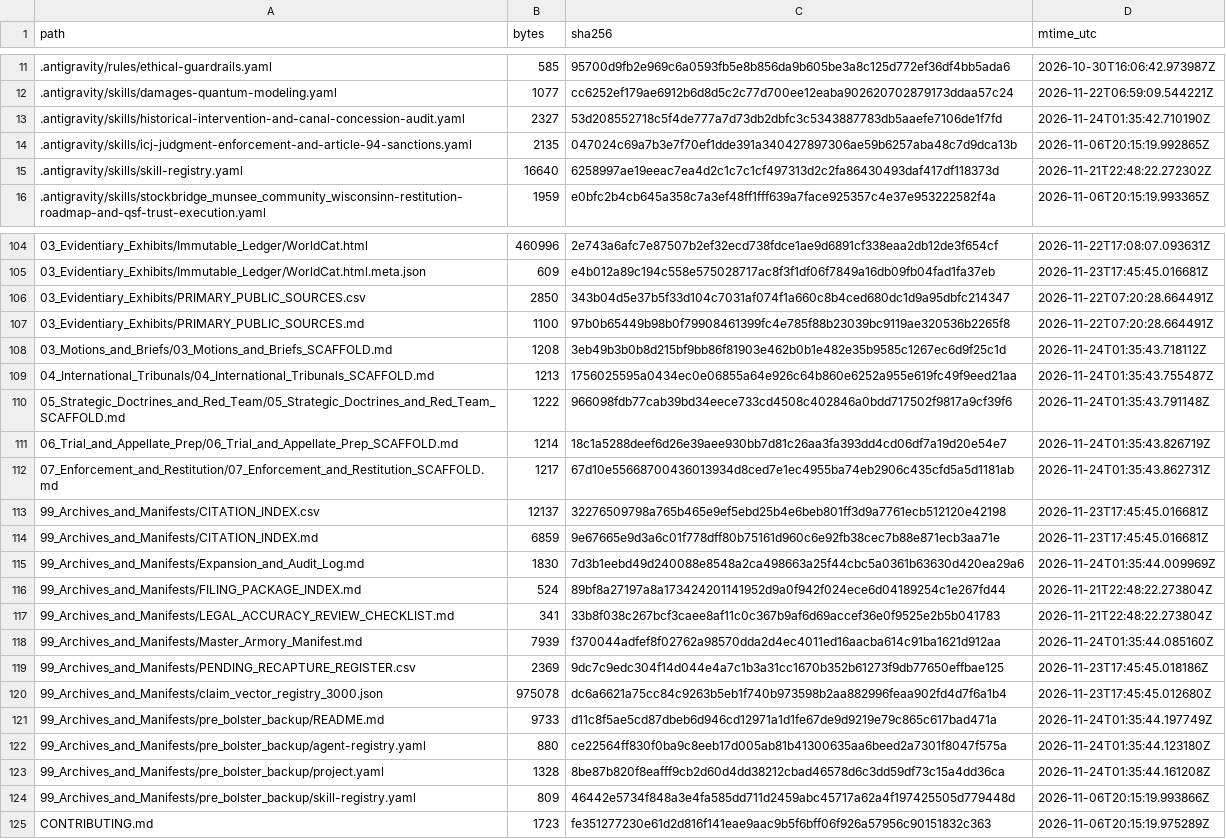
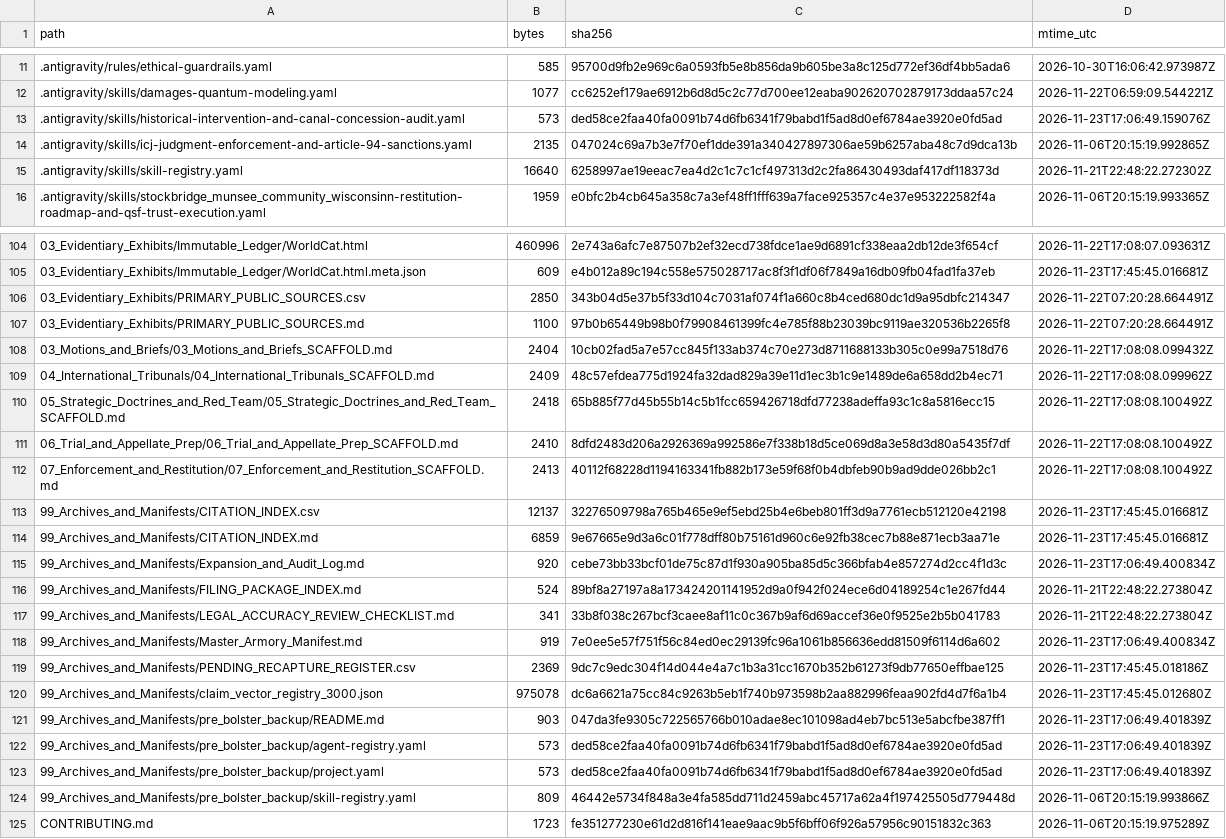
Before and after one commit to GlobalRestitutionAlliance/turtle-island-us-wi-stockbridge-munsee-community-wisconsin-master-litigation, a CSV file: 99_Archives_and_Manifests/MANIFEST_SHA256.csv, drawn as a sheet; only a part is shown, gaps mark what is left out; the diff covers the shown part only.

```diff
--- a/99_Archives_and_Manifests/MANIFEST_SHA256.csv
+++ b/99_Archives_and_Manifests/MANIFEST_SHA256.csv
@@ -12,3 +12,3 @@ path,bytes,sha256,mtime_utc
 .antigravity/skills/damages-quantum-modeling.yaml,1077,cc6252ef179ae6912b6d8d5c2c77d700ee12eaba902620702879173ddaa57c24,2026-11-22T06:59:09.544221Z
-.antigravity/skills/historical-intervention-and-canal-concession-audit.yaml,2327,53d208552718c5f4de777a7d73db2dbfc3c5343887783db5aaefe7106de1f7fd,2026-11-24T01:35:42.710190Z
+.antigravity/skills/historical-intervention-and-canal-concession-audit.yaml,573,ded58ce2faa40fa0091b74d6fb6341f79babd1f5ad8d0ef6784ae3920e0fd5ad,2026-11-23T17:06:49.159076Z
 .antigravity/skills/icj-judgment-enforcement-and-article-94-sanctions.yaml,2135,047024c69a7b3e7f70ef1dde391a340427897306ae59b6257aba48c7d9dca13b,2026-11-06T20:15:19.992865Z
@@ -107,18 +107,18 @@ path,bytes,sha256,mtime_utc
 03_Evidentiary_Exhibits/PRIMARY_PUBLIC_SOURCES.md,1100,97b0b65449b98b0f79908461399fc4e785f88b23039bc9119ae320536b2265f8,2026-11-22T07:20:28.664491Z
-03_Motions_and_Briefs/03_Motions_and_Briefs_SCAFFOLD.md,1208,3eb49b3b0b8d215bf9bb86f81903e462b0b1e482e35b9585c1267ec6d9f25c1d,2026-11-24T01:35:43.718112Z
-04_International_Tribunals/04_International_Tribunals_SCAFFOLD.md,1213,1756025595a0434ec0e06855a64e926c64b860e6252a955e619fc49f9eed21aa,2026-11-24T01:35:43.755487Z
-05_Strategic_Doctrines_and_Red_Team/05_Strategic_Doctrines_and_Red_Team_SCAFFOLD.md,1222,966098fdb77cab39bd34eece733cd4508c402846a0bdd717502f9817a9cf39f6,2026-11-24T01:35:43.791148Z
-06_Trial_and_Appellate_Prep/06_Trial_and_Appellate_Prep_SCAFFOLD.md,1214,18c1a5288deef6d26e39aee930bb7d81c26aa3fa393dd4cd06df7a19d20e54e7,2026-11-24T01:35:43.826719Z
-07_Enforcement_and_Restitution/07_Enforcement_and_Restitution_SCAFFOLD.md,1217,67d10e55668700436013934d8ced7e1ec4955ba74eb2906c435cfd5a5d1181ab,2026-11-24T01:35:43.862731Z
+03_Motions_and_Briefs/03_Motions_and_Briefs_SCAFFOLD.md,2404,10cb02fad5a7e57cc845f133ab374c70e273d8711688133b305c0e99a7518d76,2026-11-22T17:08:08.099432Z
+04_International_Tribunals/04_International_Tribunals_SCAFFOLD.md,2409,48c57efdea775d1924fa32dad829a39e11d1ec3b1c9e1489de6a658dd2b4ec71,2026-11-22T17:08:08.099962Z
+05_Strategic_Doctrines_and_Red_Team/05_Strategic_Doctrines_and_Red_Team_SCAFFOLD.md,2418,65b885f77d45b55b14c5b1fcc659426718dfd77238adeffa93c1c8a5816ecc15,2026-11-22T17:08:08.100492Z
+06_Trial_and_Appellate_Prep/06_Trial_and_Appellate_Prep_SCAFFOLD.md,2410,8dfd2483d206a2926369a992586e7f338b18d5ce069d8a3e58d3d80a5435f7df,2026-11-22T17:08:08.100492Z
+07_Enforcement_and_Restitution/07_Enforcement_and_Restitution_SCAFFOLD.md,2413,40112f68228d1194163341fb882b173e59f68f0b4dbfeb90b9ad9dde026bb2c1,2026-11-22T17:08:08.100492Z
 99_Archives_and_Manifests/CITATION_INDEX.csv,12137,32276509798a765b465e9ef5ebd25b4e6beb801ff3d9a7761ecb512120e42198,2026-11-23T17:45:45.016681Z
 99_Archives_and_Manifests/CITATION_INDEX.md,6859,9e67665e9d3a6c01f778dff80b75161d960c6e92fb38cec7b88e871ecb3aa71e,2026-11-23T17:45:45.016681Z
-99_Archives_and_Manifests/Expansion_and_Audit_Log.md,1830,7d3b1eebd49d240088e8548a2ca498663a25f44cbc5a0361b63630d420ea29a6,2026-11-24T01:35:44.009969Z
+99_Archives_and_Manifests/Expansion_and_Audit_Log.md,920,cebe73bb33bcf01de75c87d1f930a905ba85d5c366bfab4e857274d2cc4f1d3c,2026-11-23T17:06:49.400834Z
 99_Archives_and_Manifests/FILING_PACKAGE_INDEX.md,524,89bf8a27197a8a173424201141952d9a0f942f024ece6d04189254c1e267fd44,2026-11-21T22:48:22.273804Z
 99_Archives_and_Manifests/LEGAL_ACCURACY_REVIEW_CHECKLIST.md,341,33b8f038c267bcf3caee8af11c0c367b9af6d69accef36e0f9525e2b5b041783,2026-11-21T22:48:22.273804Z
-99_Archives_and_Manifests/Master_Armory_Manifest.md,7939,f370044adfef8f02762a98570dda2d4ec4011ed16aacba614c91ba1621d912aa,2026-11-24T01:35:44.085160Z
+99_Archives_and_Manifests/Master_Armory_Manifest.md,919,7e0ee5e57f751f56c84ed0ec29139fc96a1061b856636edd81509f6114d6a602,2026-11-23T17:06:49.400834Z
 99_Archives_and_Manifests/PENDING_RECAPTURE_REGISTER.csv,2369,9dc7c9edc304f14d044e4a7c1b3a31cc1670b352b61273f9db77650effbae125,2026-11-23T17:45:45.018186Z
 99_Archives_and_Manifests/claim_vector_registry_3000.json,975078,dc6a6621a75cc84c9263b5eb1f740b973598b2aa882996feaa902fd4d7f6a1b4,2026-11-23T17:45:45.012680Z
-99_Archives_and_Manifests/pre_bolster_backup/README.md,9733,d11c8f5ae5cd87dbeb6d946cd12971a1d1fe67de9d9219e79c865c617bad471a,2026-11-24T01:35:44.197749Z
-99_Archives_and_Manifests/pre_bolster_backup/agent-registry.yaml,880,ce22564ff830f0ba9c8eeb17d005ab81b41300635aa6beed2a7301f8047f575a,2026-11-24T01:35:44.123180Z
-99_Archives_and_Manifests/pre_bolster_backup/project.yaml,1328,8be87b820f8eafff9cb2d60d4dd38212cbad46578d6c3dd59df73c15a4dd36ca,2026-11-24T01:35:44.161208Z
+99_Archives_and_Manifests/pre_bolster_backup/README.md,903,047da3fe9305c722565766b010adae8ec101098ad4eb7bc513e5abcfbe387ff1,2026-11-23T17:06:49.401839Z
+99_Archives_and_Manifests/pre_bolster_backup/agent-registry.yaml,573,ded58ce2faa40fa0091b74d6fb6341f79babd1f5ad8d0ef6784ae3920e0fd5ad,2026-11-23T17:06:49.401839Z
+99_Archives_and_Manifests/pre_bolster_backup/project.yaml,573,ded58ce2faa40fa0091b74d6fb6341f79babd1f5ad8d0ef6784ae3920e0fd5ad,2026-11-23T17:06:49.401839Z
 99_Archives_and_Manifests/pre_bolster_backup/skill-registry.yaml,809,46442e5734f848a3e4fa585dd711d2459abc45717a62a4f197425505d779448d,2026-11-06T20:15:19.993866Z
```
Also changed, not shown: 77 edited cells elsewhere in this file, 37 other files.
